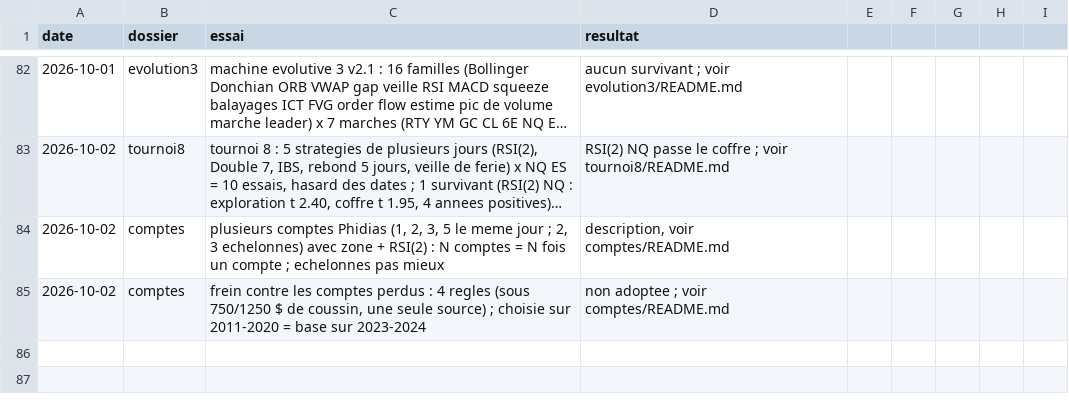
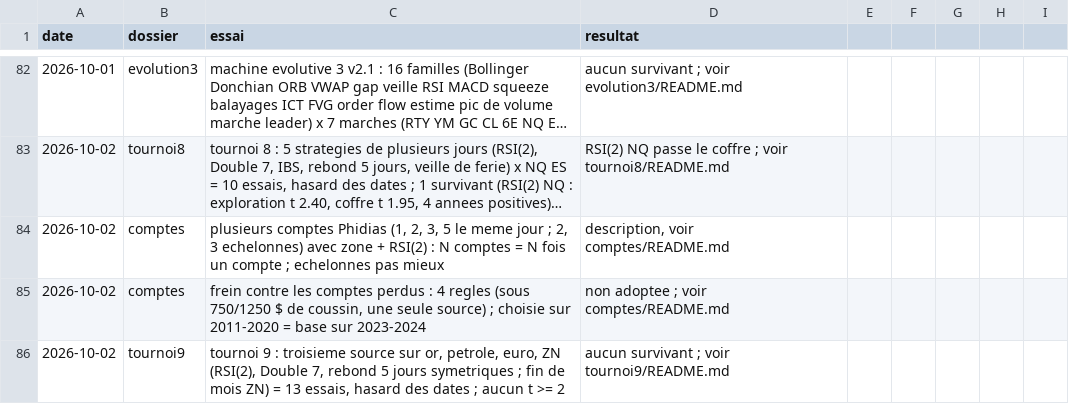
Before and after one commit to mananabdoulfatah72-lgtm/scalping-telegram-bot, a CSV file: fonds/essais.csv, drawn as a sheet; only a part is shown, gaps mark what is left out; long unchanged cells end in ….

```diff
--- a/fonds/essais.csv
+++ b/fonds/essais.csv
@@ -85 +85,2 @@ date,dossier,essai,resultat
 2026-10-02,comptes,"frein contre les comptes perdus : 4 regles (sous 750/1250 $ de coussin, une seule source) ; choisie sur 2011-2020 = base sur 2023-2024",non adoptee ; voir comptes/README.md
+2026-10-02,tournoi9,"tournoi 9 : troisieme source sur or, petrole, euro, ZN (RSI(2), Double 7, rebond 5 jours symetriques ; fin de mois ZN) = 13 essais, hasard des dates ; aucun t >= 2",aucun survivant ; voir tournoi9/README.md
```
Also changed, not shown: 6 other files.
